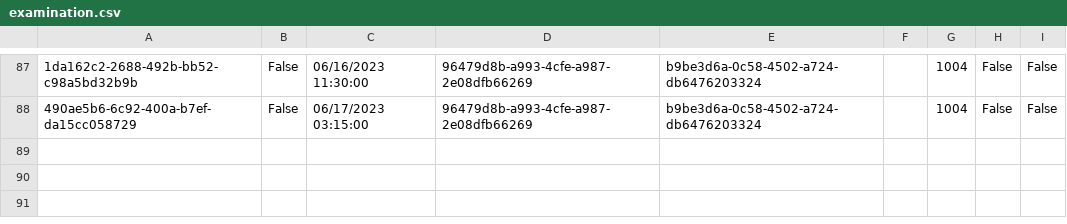
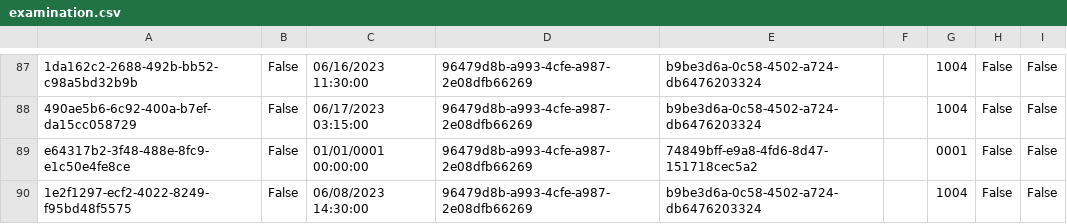
Before and after one commit to BulatovicBalsa/sims-project, a CSV file: HospitalCLI/Data/examination.csv, drawn as a sheet; only a part is shown, gaps mark what is left out; the diff names each change by its address in the sheet, - before the commit and + after, or states it on an @@ line.

Commit message:
feat: Add AddExaminationCli method

```diff
--- a/HospitalCLI/Data/examination.csv
+++ b/HospitalCLI/Data/examination.csv
+row 89: e64317b2-3f48-488e-8fc9-e1c50e4fe8ce | False | 01/01/0001 00:00:00 | 96479d8b-a993-4cfe-a987-2e08dfb66269 | 74849bff-e9a8-4fd6-8d47-151718cec5a2 |  | 0001 | False | False
+row 90: 1e2f1297-ecf2-4022-8249-f95bd48f5575 | False | 06/08/2023 14:30:00 | 96479d8b-a993-4cfe-a987-2e08dfb66269 | b9be3d6a-0c58-4502-a724-db6476203324 |  | 1004 | False | False
```
Also changed, not shown: 1 other file.
